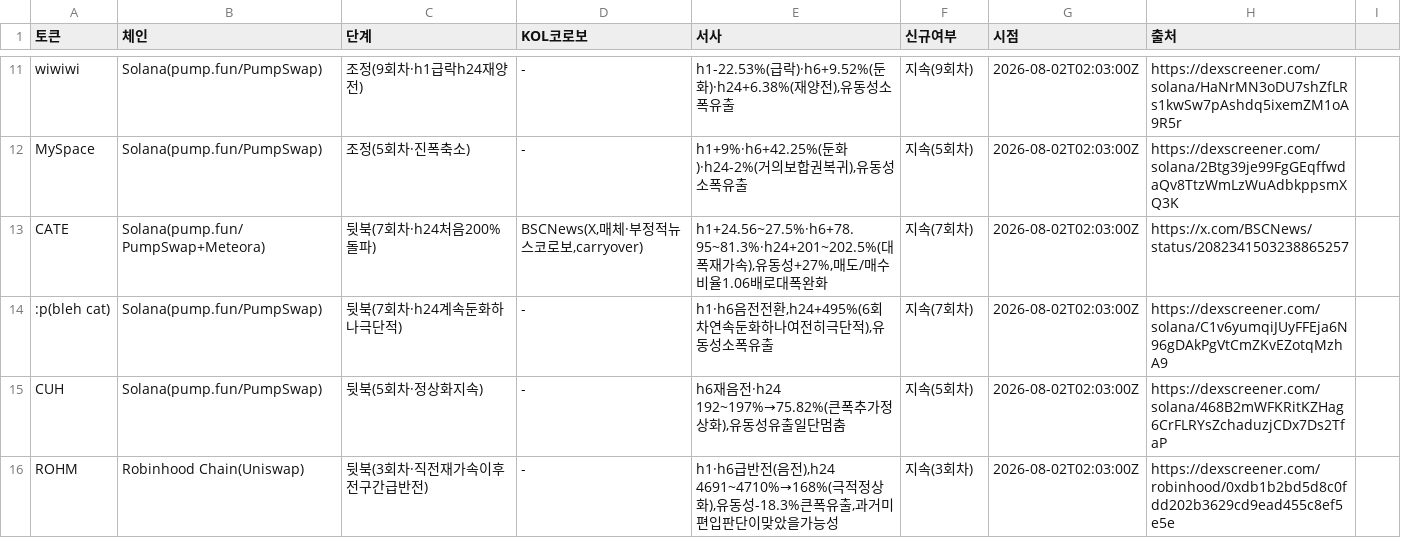
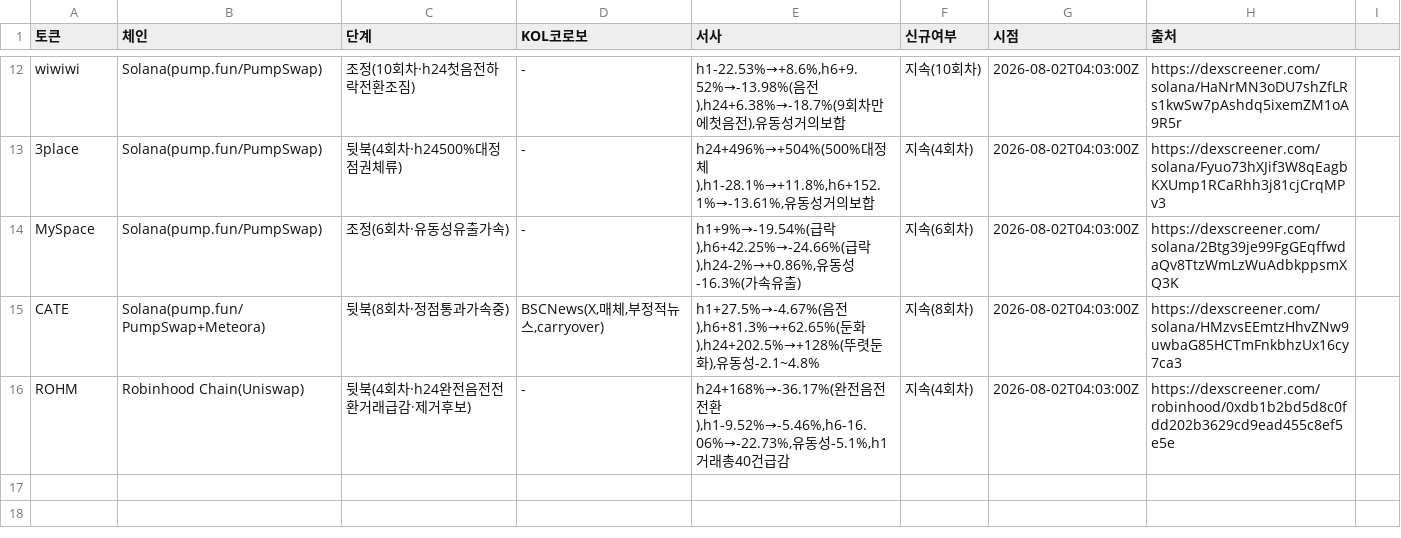
Before and after one commit to HoinKwak/study, a CSV file: research/kol/watch.csv, drawn as a sheet; only a part is shown, gaps mark what is left out; removed rows and columns are numbered as before the commit, all else as after; the diff covers the shown part only; the diff names each change by its address in the sheet, - before the commit and + after, or states it on an @@ line.

```diff
--- a/research/kol/watch.csv
+++ b/research/kol/watch.csv
-C12 (단계): 조정(9회차·h1급락h24재양전)
+C12 (단계): 조정(10회차·h24첫음전하락전환조짐)
-E12 (서사): h1-22.53%(급락)·h6+9.52%(둔화)·h24+6.38%(재양전),유동성소폭유출
+E12 (서사): h1-22.53%→+8.6%,h6+9.52%→-13.98%(음전),h24+6.38%→-18.7%(9회차만에첫음전),유동성거의보합
-F12 (신규여부): 지속(9회차)
+F12 (신규여부): 지속(10회차)
-G12 (시점): 2026-08-02T02:03:00Z
+G12 (시점): 2026-08-02T04:03:00Z
+row 13: 3place | Solana(pump.fun/PumpSwap) | 뒷북(4회차·h24500%대정점권체류) | - | h24+496%→+504%(500%대정체),h1-28.1%→+11.8%,h6+152.1%→-13.61%,유동성거의보합 | 지속(4회차) | 2026-08-02T04:03:00Z | https://dexscreener.com/solana/Fyuo73hXJif3W8qEagbKXUmp1RCaRhh3j81cjCrqMPv3
-C14 (단계): 조정(5회차·진폭축소)
+C14 (단계): 조정(6회차·유동성유출가속)
-E14 (서사): h1+9%·h6+42.25%(둔화)·h24-2%(거의보합권복귀),유동성소폭유출
+E14 (서사): h1+9%→-19.54%(급락),h6+42.25%→-24.66%(급락),h24-2%→+0.86%,유동성-16.3%(가속유출)
-F14 (신규여부): 지속(5회차)
+F14 (신규여부): 지속(6회차)
-G14:G15 (시점): 2026-08-02T02:03:00Z
+G14:G15 (시점): 2026-08-02T04:03:00Z
-C15 (단계): 뒷북(7회차·h24처음200%돌파)
+C15 (단계): 뒷북(8회차·정점통과가속중)
-D15 (KOL코로보): BSCNews(X,매체·부정적뉴스코로보,carryover)
+D15 (KOL코로보): BSCNews(X,매체,부정적뉴스,carryover)
-E15 (서사): h1+24.56~27.5%·h6+78.95~81.3%·h24+201~202.5%(대폭재가속),유동성+27%,매도/매수비율1.06배로대폭완화
+E15 (서사): h1+27.5%→-4.67%(음전),h6+81.3%→+62.65%(둔화),h24+202.5%→+128%(뚜렷둔화),유동성-2.1~4.8%
-F15 (신규여부): 지속(7회차)
+F15 (신규여부): 지속(8회차)
-H15 (출처): https://x.com/BSCNews/status/2082341503238865257
+H15 (출처): https://dexscreener.com/solana/HMzvsEEmtzHhvZNw9uwbaG85HCTmFnkbhzUx16cy7ca3
-row 14: :p(bleh cat) | Solana(pump.fun/PumpSwap) | 뒷북(7회차·h24계속둔화하나극단적) | - | h1·h6음전전환,h24+495%(6회차연속둔화하나여전히극단적),유동성소폭유출 | 지속(7회차) | 2026-08-02T02:03:00Z | https://dexscreener.com/solana/C1v6yumqiJUyFFEja6N96gDAkPgVtCmZKvEZotqMzhA9
-row 15: CUH | Solana(pump.fun/PumpSwap) | 뒷북(5회차·정상화지속) | - | h6재음전·h24 192~197%→75.82%(큰폭추가정상화),유동성유출일단멈춤 | 지속(5회차) | 2026-08-02T02:03:00Z | https://dexscreener.com/solana/468B2mWFKRitKZHag6CrFLRYsZchaduzjCDx7Ds2TfaP
-C16 (단계): 뒷북(3회차·직전재가속이후전구간급반전)
+C16 (단계): 뒷북(4회차·h24완전음전전환거래급감·제거후보)
-E16 (서사): h1·h6급반전(음전),h24 4691~4710%→168%(극적정상화),유동성-18.3%큰폭유출,과거미편입판단이맞았을가능성
+E16 (서사): h24+168%→-36.17%(완전음전전환),h1-9.52%→-5.46%,h6-16.06%→-22.73%,유동성-5.1%,h1거래총40건급감
-F16 (신규여부): 지속(3회차)
+F16 (신규여부): 지속(4회차)
-G16 (시점): 2026-08-02T02:03:00Z
+G16 (시점): 2026-08-02T04:03:00Z
```
Also changed, not shown: 5 added rows, 4 removed rows and 23 edited cells elsewhere in this file, 2 other files.
